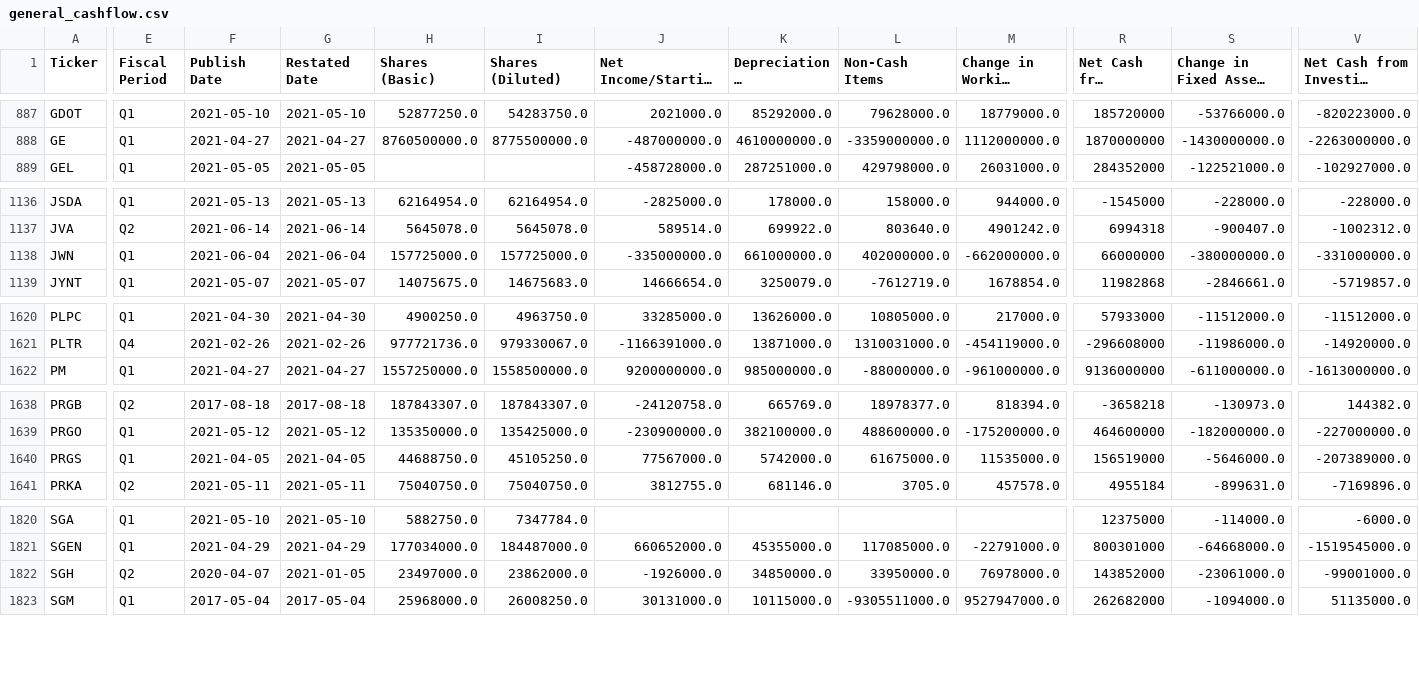
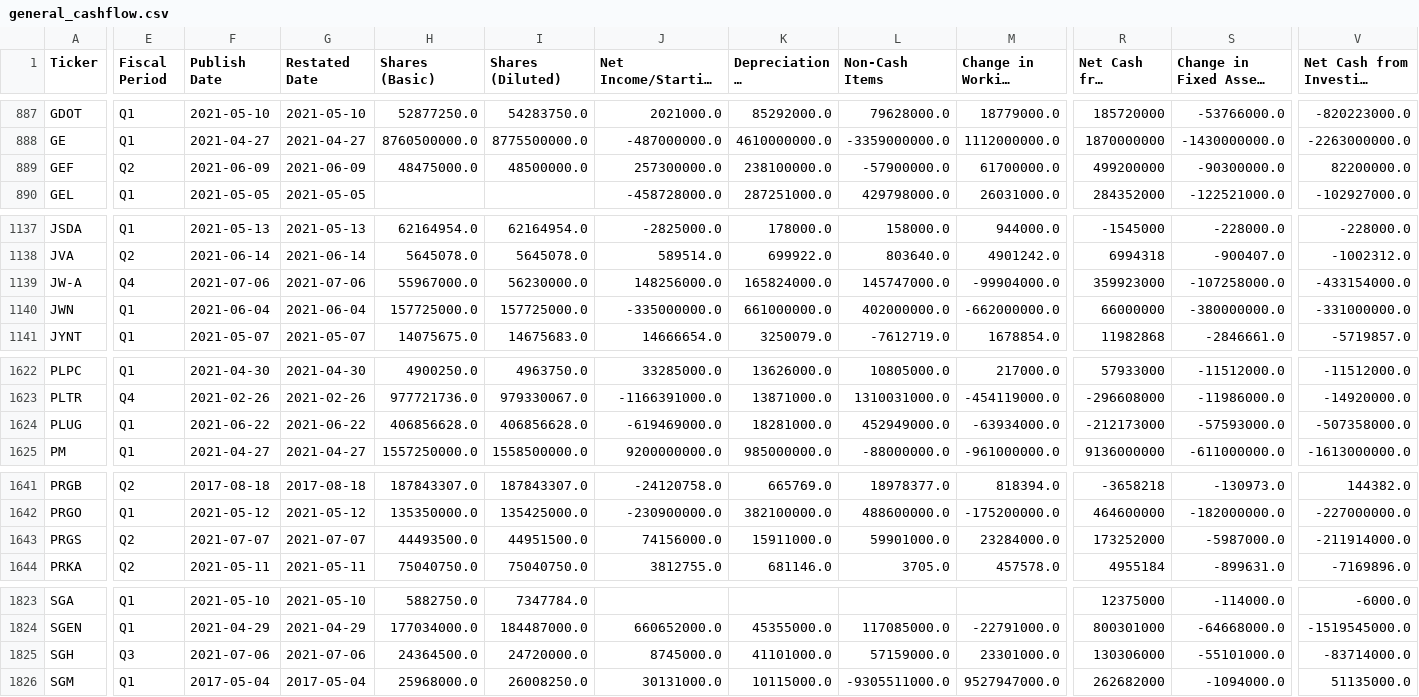
Before and after one commit to gardnmi/valuation-dashboard, a CSV file: data/general_cashflow.csv, drawn as a sheet; only a part is shown, gaps mark what is left out; long unchanged cells end in …; addresses are those after the commit; rows hold the shown columns only; the diff covers the shown part only; the diff names each change by its address in the sheet, - before the commit and + after, or states it on an @@ line.

```diff
--- a/data/general_cashflow.csv
+++ b/data/general_cashflow.csv
+row 889: GEF | Q2 | 2021-06-09 | 2021-06-09 | 48475000.0 | 48500000.0 | 257300000.0 | 238100000.0 | -57900000.0 | 61700000.0 | 499200000 | -90300000.0 | 82200000.0
+row 1139: JW-A | Q4 | 2021-07-06 | 2021-07-06 | 55967000.0 | 56230000.0 | 148256000.0 | 165824000.0 | 145747000.0 | -99904000.0 | 359923000 | -107258000.0 | -433154000.0
+row 1624: PLUG | Q1 | 2021-06-22 | 2021-06-22 | 406856628.0 | 406856628.0 | -619469000.0 | 18281000.0 | 452949000.0 | -63934000.0 | -212173000 | -57593000.0 | -507358000.0
-E1643 (Fiscal Period): Q1
+E1643 (Fiscal Period): Q2
-F1643 (Publish Date): 2021-04-05
+F1643 (Publish Date): 2021-07-07
-G1643 (Restated Date): 2021-04-05
+G1643 (Restated Date): 2021-07-07
-H1643 (Shares (Basic)): 44688750.0
+H1643 (Shares (Basic)): 44493500.0
-I1643 (Shares (Diluted)): 45105250.0
+I1643 (Shares (Diluted)): 44951500.0
-J1643 (Net Income/Starting Line): 77567000.0
+J1643 (Net Income/Starting Line): 74156000.0
-K1643 (Depreciation & Amortization): 5742000.0
+K1643 (Depreciation & Amortization): 15911000.0
-L1643 (Non-Cash Items): 61675000.0
+L1643 (Non-Cash Items): 59901000.0
-M1643 (Change in Working Capital): 11535000.0
+M1643 (Change in Working Capital): 23284000.0
-R1643: 156519000
+R1643: 173252000
-S1643: -5646000.0
+S1643: -5987000.0
-V1643: -207389000.0
+V1643: -211914000.0
-E1825 (Fiscal Period): Q2
+E1825 (Fiscal Period): Q3
-F1825 (Publish Date): 2020-04-07
+F1825 (Publish Date): 2021-07-06
-G1825 (Restated Date): 2021-01-05
+G1825 (Restated Date): 2021-07-06
-H1825 (Shares (Basic)): 23497000.0
+H1825 (Shares (Basic)): 24364500.0
-I1825 (Shares (Diluted)): 23862000.0
+I1825 (Shares (Diluted)): 24720000.0
-J1825 (Net Income/Starting Line): -1926000.0
+J1825 (Net Income/Starting Line): 8745000.0
-K1825 (Depreciation & Amortization): 34850000.0
+K1825 (Depreciation & Amortization): 41101000.0
-L1825 (Non-Cash Items): 33950000.0
+L1825 (Non-Cash Items): 57159000.0
-M1825 (Change in Working Capital): 76978000.0
+M1825 (Change in Working Capital): 23301000.0
-R1825: 143852000
+R1825: 130306000
-S1825: -23061000.0
+S1825: -55101000.0
-V1825: -99001000.0
+V1825: -83714000.0
```
Also changed, not shown: 49 edited cells elsewhere in this file, data/banks_predictions.csv, data/general_balance.csv, 13 other files.
